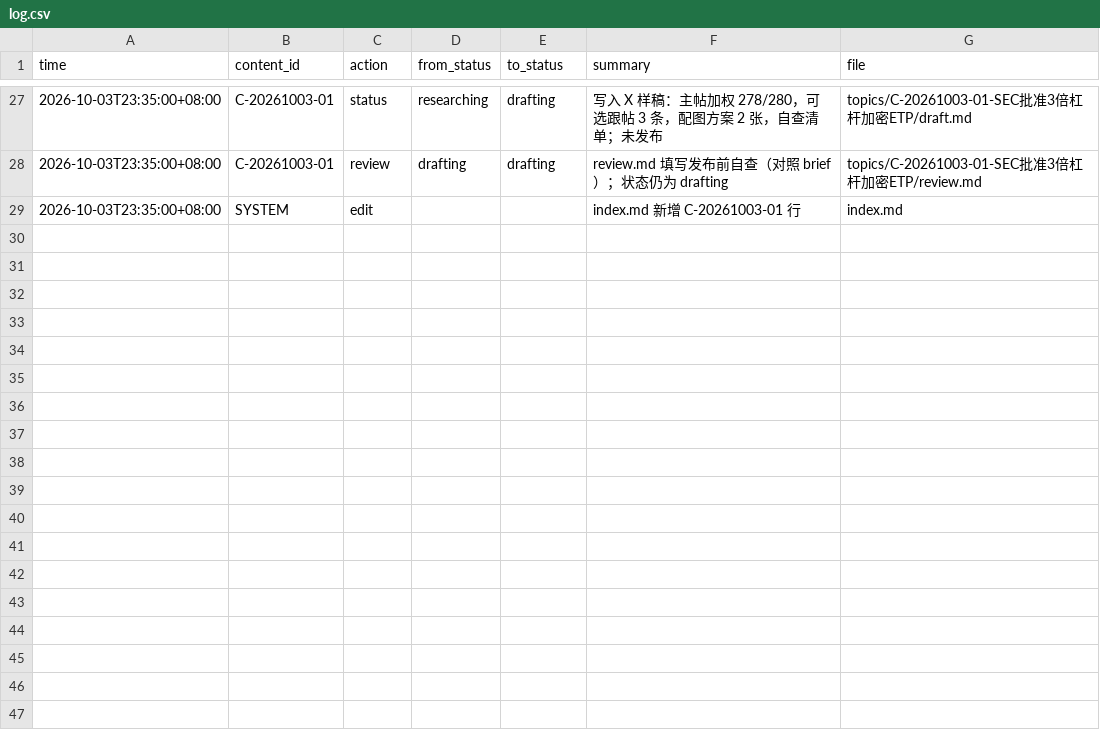
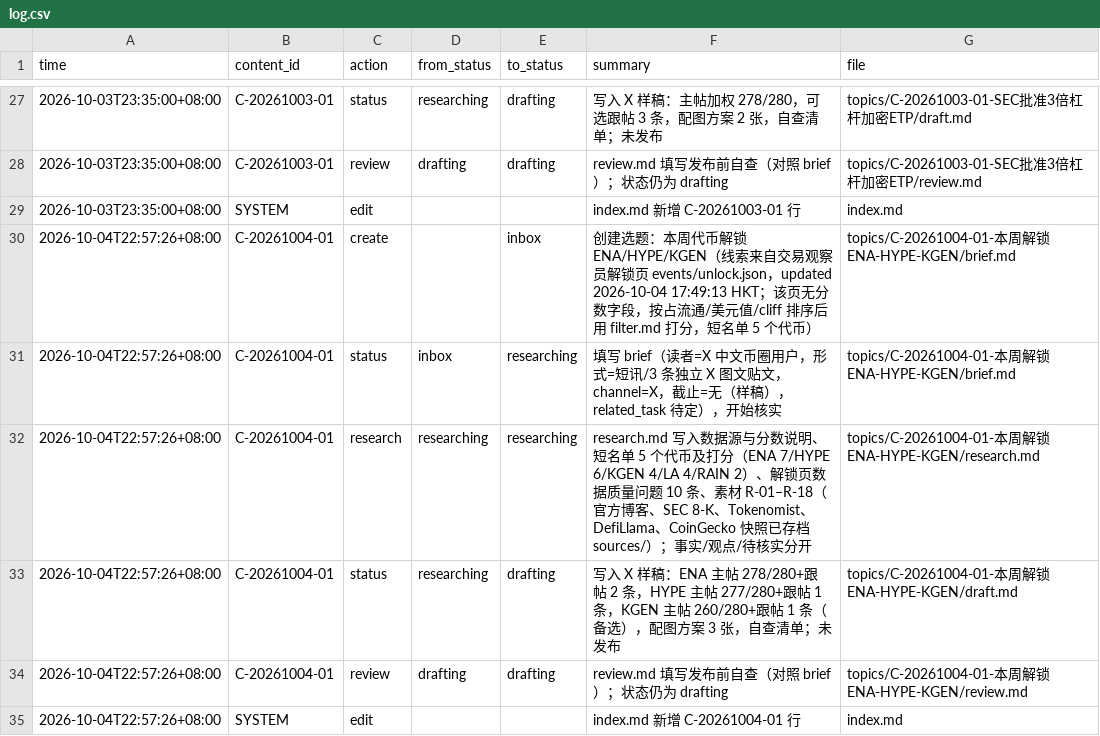
Before and after one commit to gaopfEditer/task-os, a CSV file: info/log.csv, drawn as a sheet; only a part is shown, gaps mark what is left out; the diff names each change by its address in the sheet, - before the commit and + after, or states it on an @@ line.

```diff
--- a/info/log.csv
+++ b/info/log.csv
+row 30: 2026-10-04T22:57:26+08:00 | C-20261004-01 | create |  | inbox | 创建选题：本周代币解锁 ENA/HYPE/KGEN（线索来自交易观察员解锁页 events/unlock.json，updated 2026-10-04 17:49:13 HKT；该页无分数字段，按占流通/美元值/cliff 排序后用 filter.md 打分，短名单 5 个代币） | topics/C-20261004-01-本周解锁ENA-HYPE-KGEN/brief.md
+row 31: 2026-10-04T22:57:26+08:00 | C-20261004-01 | status | inbox | researching | 填写 brief（读者=X 中文币圈用户，形式=短讯/3 条独立 X 图文贴文，channel=X，截止=无（样稿），related_task 待定），开始核实 | topics/C-20261004-01-本周解锁ENA-HYPE-KGEN/brief.md
+row 32: 2026-10-04T22:57:26+08:00 | C-20261004-01 | research | researching | researching | research.md 写入数据源与分数说明、短名单 5 个代币及打分（ENA 7/HYPE 6/KGEN 4/LA 4/RAIN 2）、解锁页数据质量问题 10 条、素材 R-01–R-18（官方博客、SEC 8-K、Tokenomist、DefiLlama、CoinGecko 快照已存档 sources/）；事实/观点/待核实分开 | topics/C-20261004-01-本周解锁ENA-HYPE-KGEN/research.md
+row 33: 2026-10-04T22:57:26+08:00 | C-20261004-01 | status | researching | drafting | 写入 X 样稿：ENA 主帖 278/280+跟帖 2 条，HYPE 主帖 277/280+跟帖 1 条，KGEN 主帖 260/280+跟帖 1 条（备选），配图方案 3 张，自查清单；未发布 | topics/C-20261004-01-本周解锁ENA-HYPE-KGEN/draft.md
+row 34: 2026-10-04T22:57:26+08:00 | C-20261004-01 | review | drafting | drafting | review.md 填写发布前自查（对照 brief）；状态仍为 drafting | topics/C-20261004-01-本周解锁ENA-HYPE-KGEN/review.md
+row 35: 2026-10-04T22:57:26+08:00 | SYSTEM | edit |  |  | index.md 新增 C-20261004-01 行 | index.md
```
Also changed, not shown: 17 other files.
